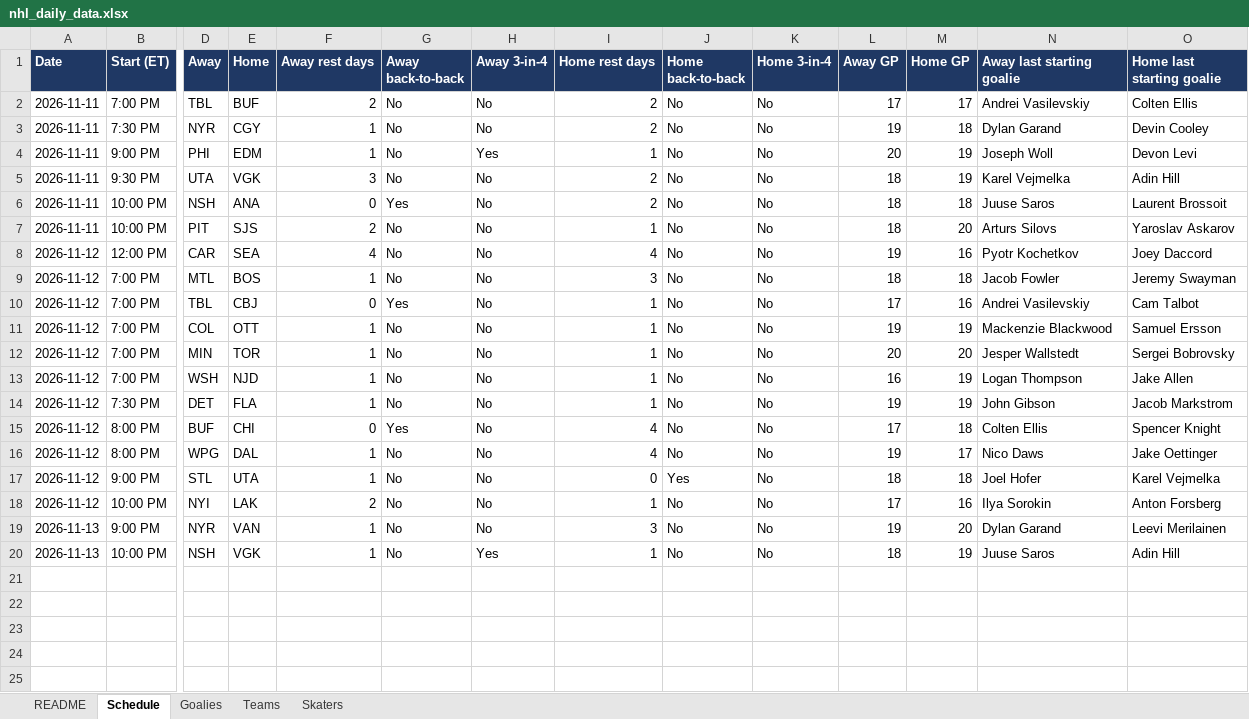
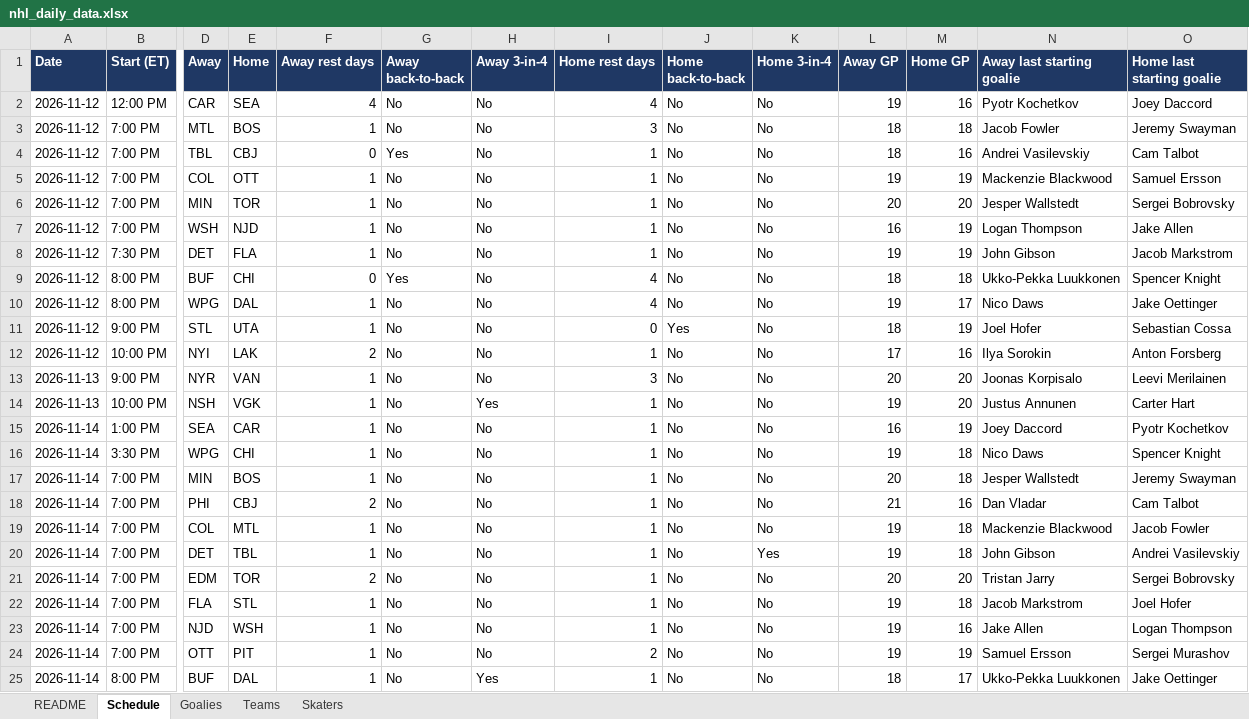
Before and after one commit to vimmer77/nhl-data, an Excel workbook: output/nhl_daily_data.xlsx, sheet Schedule, drawn as a sheet; only a part is shown, gaps mark what is left out; values as stored, in another font and other column widths than the file's, no borders; removed rows and columns are numbered as before the commit, all else as after; rows hold the shown columns only; the diff covers the shown part only; the diff names each change by its address in the sheet, - before the commit and + after, or states it on an @@ line.

```diff
--- a/output/nhl_daily_data.xlsx (sheet Schedule)
+++ b/output/nhl_daily_data.xlsx (sheet Schedule)
-row 2: 2026-11-11 | 7:00 PM | TBL | BUF | 2 | No | No | 2 | No | No | 17 | 17 | Andrei Vasilevskiy | Colten Ellis
-row 3: 2026-11-11 | 7:30 PM | NYR | CGY | 1 | No | No | 2 | No | No | 19 | 18 | Dylan Garand | Devin Cooley
-row 4: 2026-11-11 | 9:00 PM | PHI | EDM | 1 | No | Yes | 1 | No | No | 20 | 19 | Joseph Woll | Devon Levi
-row 5: 2026-11-11 | 9:30 PM | UTA | VGK | 3 | No | No | 2 | No | No | 18 | 19 | Karel Vejmelka | Adin Hill
-row 6: 2026-11-11 | 10:00 PM | NSH | ANA | 0 | Yes | No | 2 | No | No | 18 | 18 | Juuse Saros | Laurent Brossoit
-row 7: 2026-11-11 | 10:00 PM | PIT | SJS | 2 | No | No | 1 | No | No | 18 | 20 | Arturs Silovs | Yaroslav Askarov
-L4 (Away GP): 17
+L4 (Away GP): 18
-L9 (Away GP): 17
+L9 (Away GP): 18
-N9 (Away last starting goalie): Colten Ellis
+N9 (Away last starting goalie): Ukko-Pekka Luukkonen
-M11 (Home GP): 18
+M11 (Home GP): 19
-O11 (Home last starting goalie): Karel Vejmelka
+O11 (Home last starting goalie): Sebastian Cossa
-L13 (Away GP): 19
+L13 (Away GP): 20
-N13 (Away last starting goalie): Dylan Garand
+N13 (Away last starting goalie): Joonas Korpisalo
-L14 (Away GP): 18
+L14 (Away GP): 19
-M14 (Home GP): 19
+M14 (Home GP): 20
-N14 (Away last starting goalie): Juuse Saros
+N14 (Away last starting goalie): Justus Annunen
-O14 (Home last starting goalie): Adin Hill
+O14 (Home last starting goalie): Carter Hart
+row 15: 2026-11-14 | 1:00 PM | SEA | CAR | 1 | No | No | 1 | No | No | 16 | 19 | Joey Daccord | Pyotr Kochetkov
+row 16: 2026-11-14 | 3:30 PM | WPG | CHI | 1 | No | No | 1 | No | No | 19 | 18 | Nico Daws | Spencer Knight
+row 17: 2026-11-14 | 7:00 PM | MIN | BOS | 1 | No | No | 1 | No | No | 20 | 18 | Jesper Wallstedt | Jeremy Swayman
+row 18: 2026-11-14 | 7:00 PM | PHI | CBJ | 2 | No | No | 1 | No | No | 21 | 16 | Dan Vladar | Cam Talbot
+row 19: 2026-11-14 | 7:00 PM | COL | MTL | 1 | No | No | 1 | No | No | 19 | 18 | Mackenzie Blackwood | Jacob Fowler
+row 20: 2026-11-14 | 7:00 PM | DET | TBL | 1 | No | No | 1 | No | Yes | 19 | 18 | John Gibson | Andrei Vasilevskiy
+row 21: 2026-11-14 | 7:00 PM | EDM | TOR | 2 | No | No | 1 | No | No | 20 | 20 | Tristan Jarry | Sergei Bobrovsky
+row 22: 2026-11-14 | 7:00 PM | FLA | STL | 1 | No | No | 1 | No | No | 19 | 18 | Jacob Markstrom | Joel Hofer
+row 23: 2026-11-14 | 7:00 PM | NJD | WSH | 1 | No | No | 1 | No | No | 19 | 16 | Jake Allen | Logan Thompson
+row 24: 2026-11-14 | 7:00 PM | OTT | PIT | 1 | No | No | 2 | No | No | 19 | 19 | Samuel Ersson | Sergei Murashov
+row 25: 2026-11-14 | 8:00 PM | BUF | DAL | 1 | No | Yes | 1 | No | No | 18 | 17 | Ukko-Pekka Luukkonen | Jake Oettinger
```
Also changed, not shown: 3 added rows elsewhere in this sheet, sheet Skaters, sheet Goalies, sheet Teams, sheet README, 11 other files.
